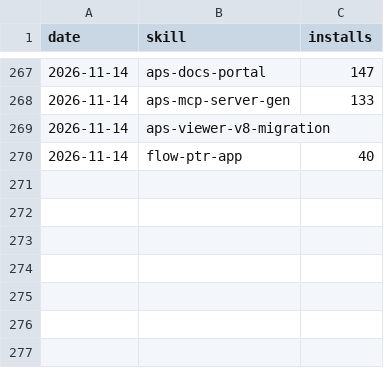
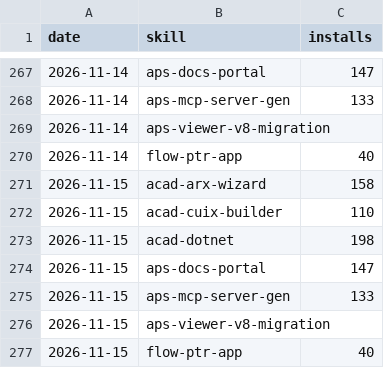
Before and after one commit to autodesk-platform-services/skills, a CSV file: installs.csv, drawn as a sheet; only a part is shown, gaps mark what is left out.

```diff
--- a/installs.csv
+++ b/installs.csv
@@ -270 +270,8 @@ date,skill,installs
 2026-11-14,flow-ptr-app,40
+2026-11-15,acad-arx-wizard,158
+2026-11-15,acad-cuix-builder,110
+2026-11-15,acad-dotnet,198
+2026-11-15,aps-docs-portal,147
+2026-11-15,aps-mcp-server-gen,133
+2026-11-15,aps-viewer-v8-migration,
+2026-11-15,flow-ptr-app,40
```
Also changed, not shown: paths.csv, referrers.csv, 2 other files.
